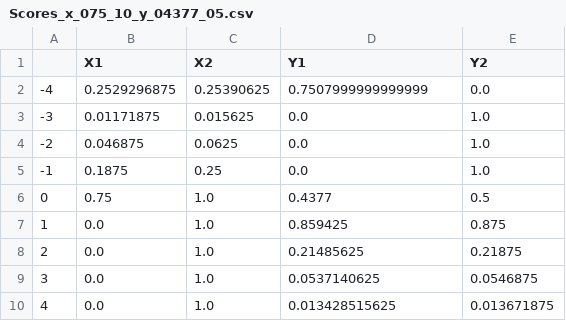
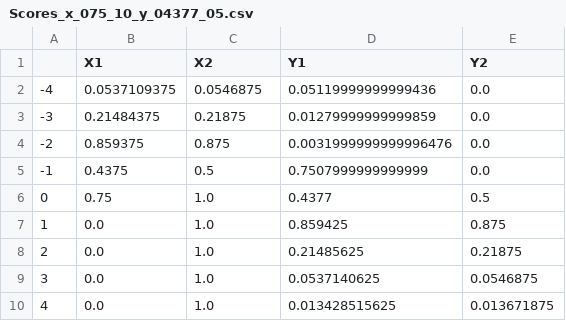
Before and after one commit to ZefCo/Thesis, a CSV file: FractalDimension/TE_Images_ForPaper/Scores/Scores_x_075_10_y_04377_05.csv, drawn as a sheet.

```diff
--- a/FractalDimension/TE_Images_ForPaper/Scores/Scores_x_075_10_y_04377_05.csv
+++ b/FractalDimension/TE_Images_ForPaper/Scores/Scores_x_075_10_y_04377_05.csv
@@ -1,6 +1,6 @@
 ,X1,X2,Y1,Y2
--4,0.2529296875,0.25390625,0.7507999999999999,0.0
--3,0.01171875,0.015625,0.0,1.0
--2,0.046875,0.0625,0.0,1.0
--1,0.1875,0.25,0.0,1.0
+-4,0.0537109375,0.0546875,0.05119999999999436,0.0
+-3,0.21484375,0.21875,0.01279999999999859,0.0
+-2,0.859375,0.875,0.0031999999999996476,0.0
+-1,0.4375,0.5,0.7507999999999999,0.0
 0,0.75,1.0,0.4377,0.5
```
Also changed, not shown: FractalDimension/TE_Images_ForPaper/Scores/Scores_x_075_10_y_025_05.csv, FractalDimension/TE_Images_ForPaper/Scores/Scores_x_07634_087456_y_026523_0375.csv, 41 other files.
